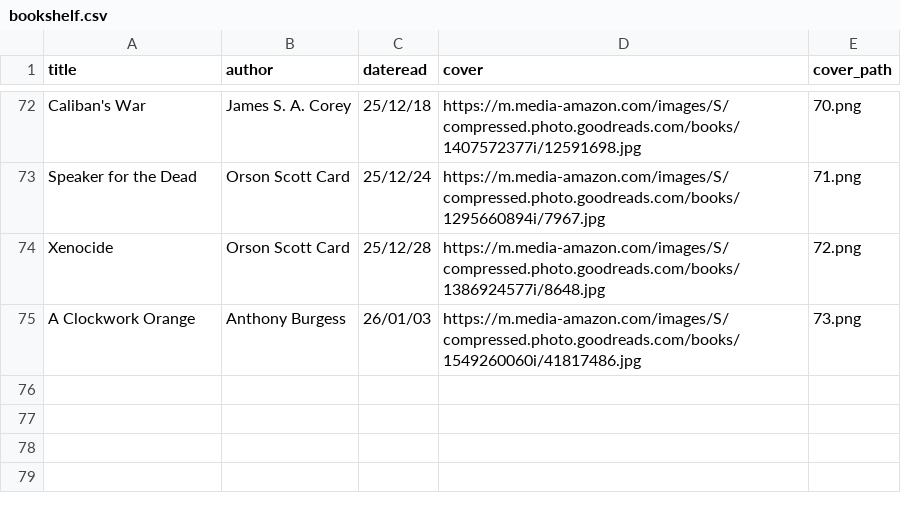
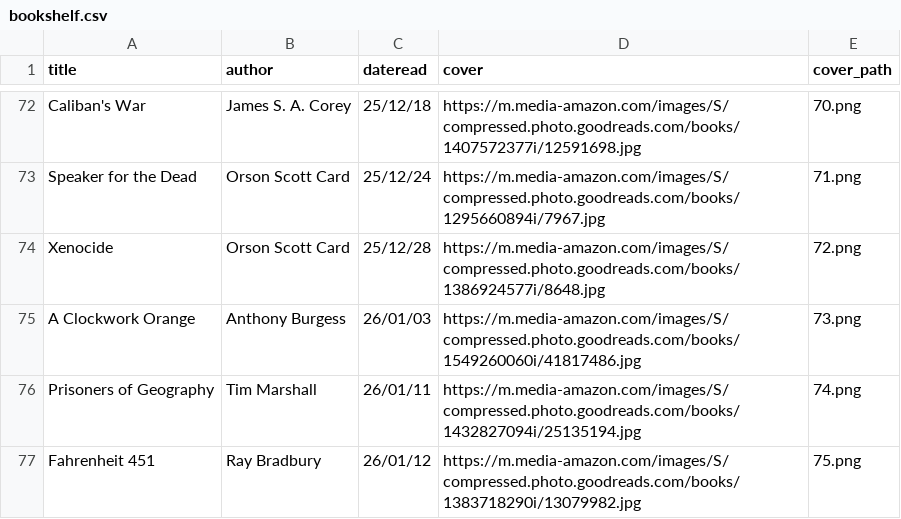
Before and after one commit to iwishiwasaneagle/janhendrikewers.uk, a CSV file: _data/bookshelf.csv, drawn as a sheet; only a part is shown, gaps mark what is left out.

Commit message:
chore: Add prisoners of geography and farenheit 451

```diff
--- a/_data/bookshelf.csv
+++ b/_data/bookshelf.csv
@@ -75 +75,3 @@ Xenocide,Orson Scott Card,25/12/28,https://m.media-amazon.com/images/S/compresse
 A Clockwork Orange,Anthony Burgess,26/01/03,https://m.media-amazon.com/images/S/compressed.photo.goodreads.com/books/1549260060i/41817486.jpg,73.png
+Prisoners of Geography,Tim Marshall,26/01/11,https://m.media-amazon.com/images/S/compressed.photo.goodreads.com/books/1432827094i/25135194.jpg,74.png
+Fahrenheit 451,Ray Bradbury,26/01/12,https://m.media-amazon.com/images/S/compressed.photo.goodreads.com/books/1383718290i/13079982.jpg,75.png
```
Also changed, not shown: 2 other files.
